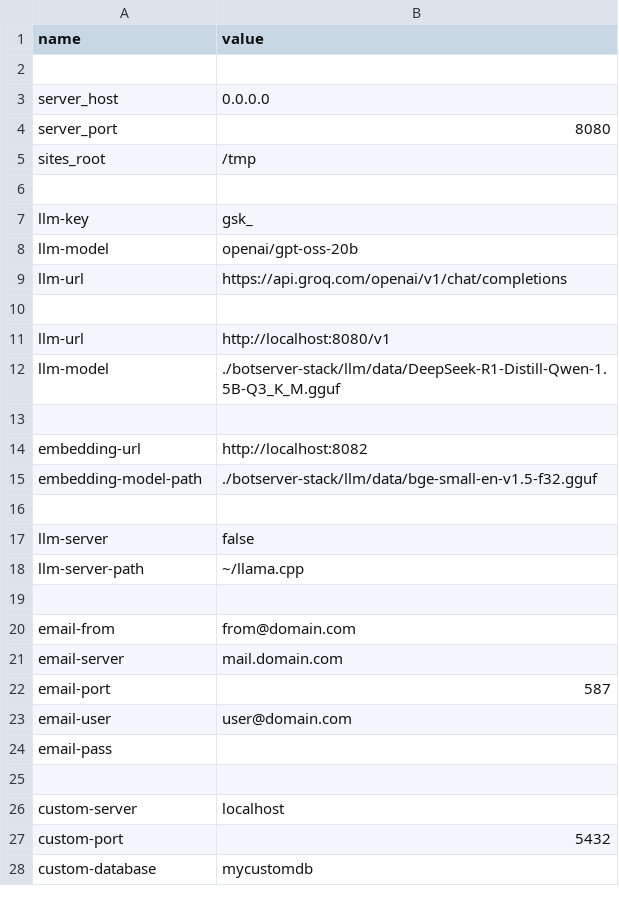
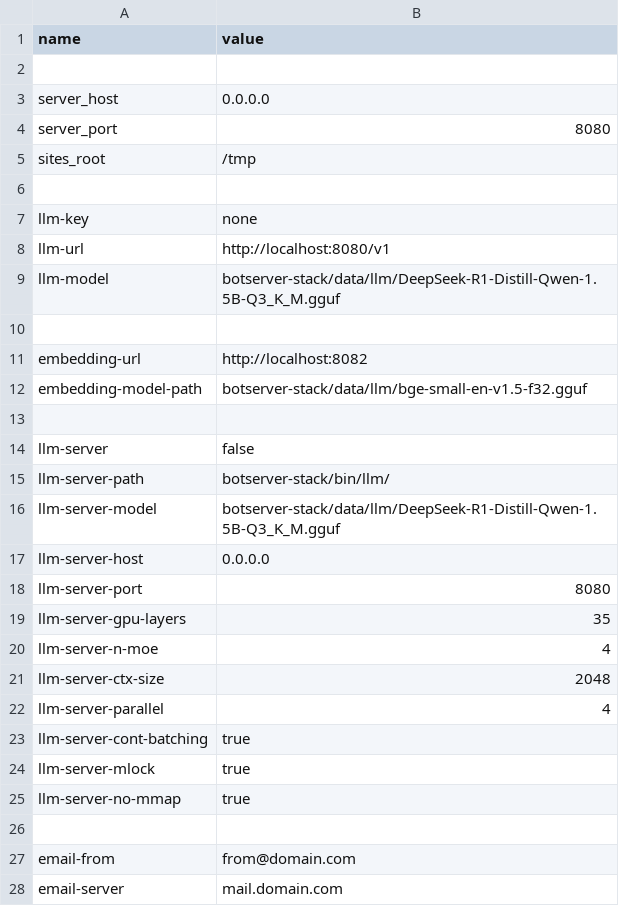
Before and after one commit to generalbots/generalbots, a CSV file: templates/default.gbai/default.gbot/config.csv, drawn as a sheet; only a part is shown; the shorter side is filled out with more unchanged rows.

```diff
--- a/templates/default.gbai/default.gbot/config.csv
+++ b/templates/default.gbai/default.gbot/config.csv
@@ -6,14 +6,21 @@ sites_root,/tmp
 
-llm-key,gsk_
-llm-model,openai/gpt-oss-20b
-llm-url,https://api.groq.com/openai/v1/chat/completions
-
+llm-key,none
 llm-url,http://localhost:8080/v1
-llm-model,./botserver-stack/llm/data/DeepSeek-R1-Distill-Qwen-1.5B-Q3_K_M.gguf
+llm-model,botserver-stack/data/llm/DeepSeek-R1-Distill-Qwen-1.5B-Q3_K_M.gguf
 
 embedding-url,http://localhost:8082
-embedding-model-path,./botserver-stack/llm/data/bge-small-en-v1.5-f32.gguf
+embedding-model-path,botserver-stack/data/llm/bge-small-en-v1.5-f32.gguf
 
 llm-server,false
-llm-server-path,~/llama.cpp
+llm-server-path,botserver-stack/bin/llm/
+llm-server-model,botserver-stack/data/llm/DeepSeek-R1-Distill-Qwen-1.5B-Q3_K_M.gguf
+llm-server-host,0.0.0.0
+llm-server-port,8080
+llm-server-gpu-layers,35
+llm-server-n-moe,4
+llm-server-ctx-size,2048
+llm-server-parallel,4
+llm-server-cont-batching,true
+llm-server-mlock,true
+llm-server-no-mmap,true
 
```
Also changed, not shown: 5 other files.
